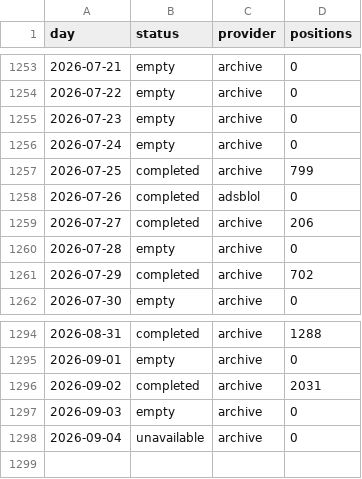
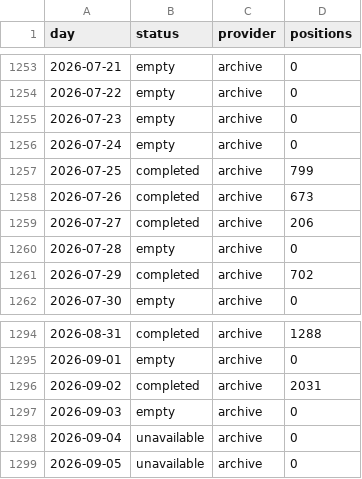
Before and after one commit to peterridzon/lietadielka, a CSV file: data/observations/505c06/days.csv, drawn as a sheet; only a part is shown, gaps mark what is left out.

Commit message:
data: doplnenie histórie 2026-09-05

```diff
--- a/data/observations/505c06/days.csv
+++ b/data/observations/505c06/days.csv
@@ -1257,3 +1257,3 @@ day,status,provider,positions
 2026-07-25,completed,archive,799
-2026-07-26,completed,adsblol,0
+2026-07-26,completed,archive,673
 2026-07-27,completed,archive,206
@@ -1298 +1298,2 @@ day,status,provider,positions
 2026-09-04,unavailable,archive,0
+2026-09-05,unavailable,archive,0
```
Also changed, not shown: data/observations/505c07/days.csv, data/observations/505c09/days.csv, 2 other files.
